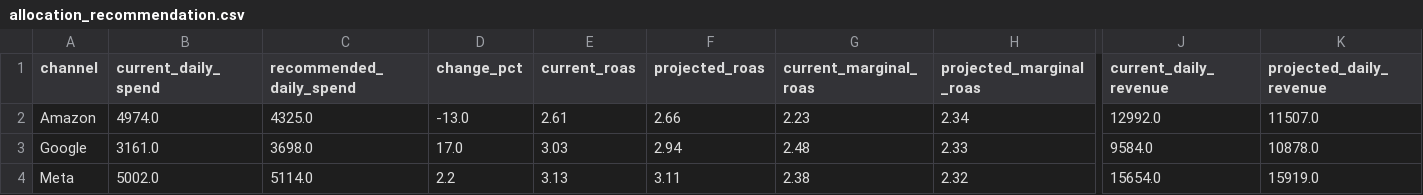
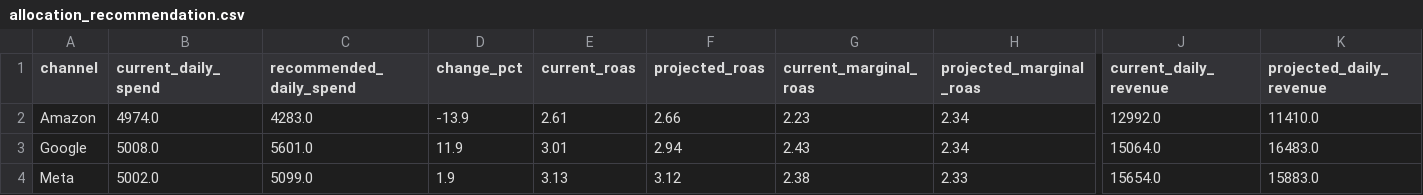
Before and after one commit to ayushimodi18/paid-media-intelligence, a CSV file: data/allocation_recommendation.csv, drawn as a sheet; only a part is shown, gaps mark what is left out; the diff names each change by its address in the sheet, - before the commit and + after, or states it on an @@ line.

```diff
--- a/data/allocation_recommendation.csv
+++ b/data/allocation_recommendation.csv
-C2 (recommended_daily_spend): 4325.0
+C2 (recommended_daily_spend): 4283.0
-D2 (change_pct): -13.0
+D2 (change_pct): -13.9
-K2 (projected_daily_revenue): 11507.0
+K2 (projected_daily_revenue): 11410.0
-B3 (current_daily_spend): 3161.0
+B3 (current_daily_spend): 5008.0
-C3 (recommended_daily_spend): 3698.0
+C3 (recommended_daily_spend): 5601.0
-D3 (change_pct): 17.0
+D3 (change_pct): 11.9
-E3 (current_roas): 3.03
+E3 (current_roas): 3.01
-G3 (current_marginal_roas): 2.48
+G3 (current_marginal_roas): 2.43
-H3 (projected_marginal_roas): 2.33
+H3 (projected_marginal_roas): 2.34
-J3 (current_daily_revenue): 9584.0
+J3 (current_daily_revenue): 15064.0
-K3 (projected_daily_revenue): 10878.0
+K3 (projected_daily_revenue): 16483.0
-C4 (recommended_daily_spend): 5114.0
+C4 (recommended_daily_spend): 5099.0
-D4 (change_pct): 2.2
+D4 (change_pct): 1.9
-F4 (projected_roas): 3.11
+F4 (projected_roas): 3.12
-H4 (projected_marginal_roas): 2.32
+H4 (projected_marginal_roas): 2.33
-K4 (projected_daily_revenue): 15919.0
+K4 (projected_daily_revenue): 15883.0
```
Also changed, not shown: data/budget_utilization_summary.csv, data/model_comparison_cv_folds.csv, 32 other files.
